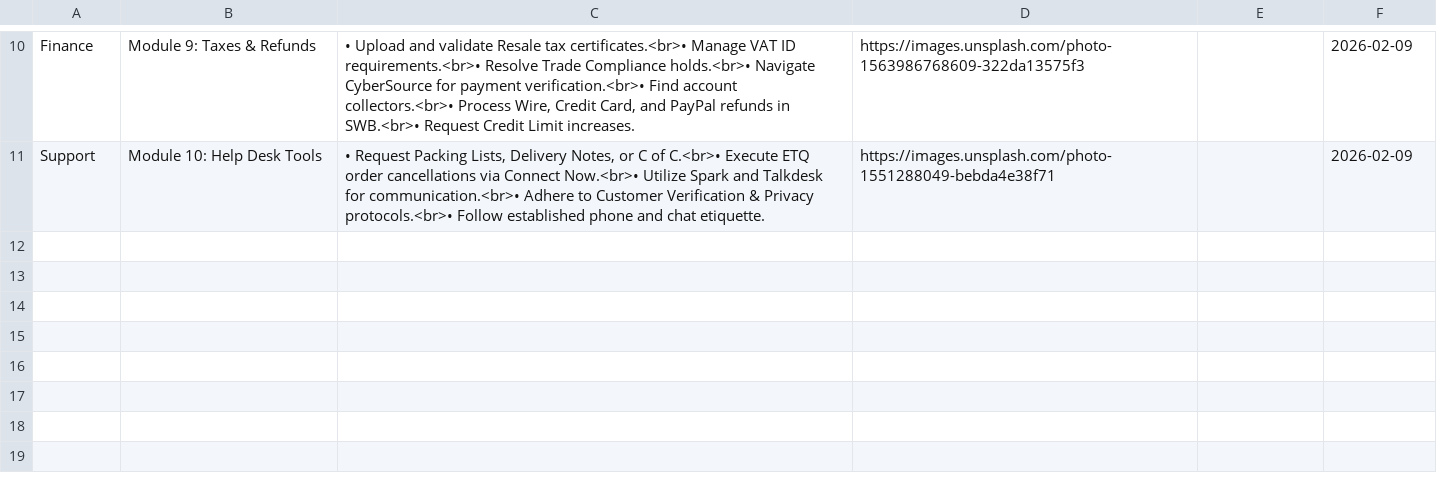
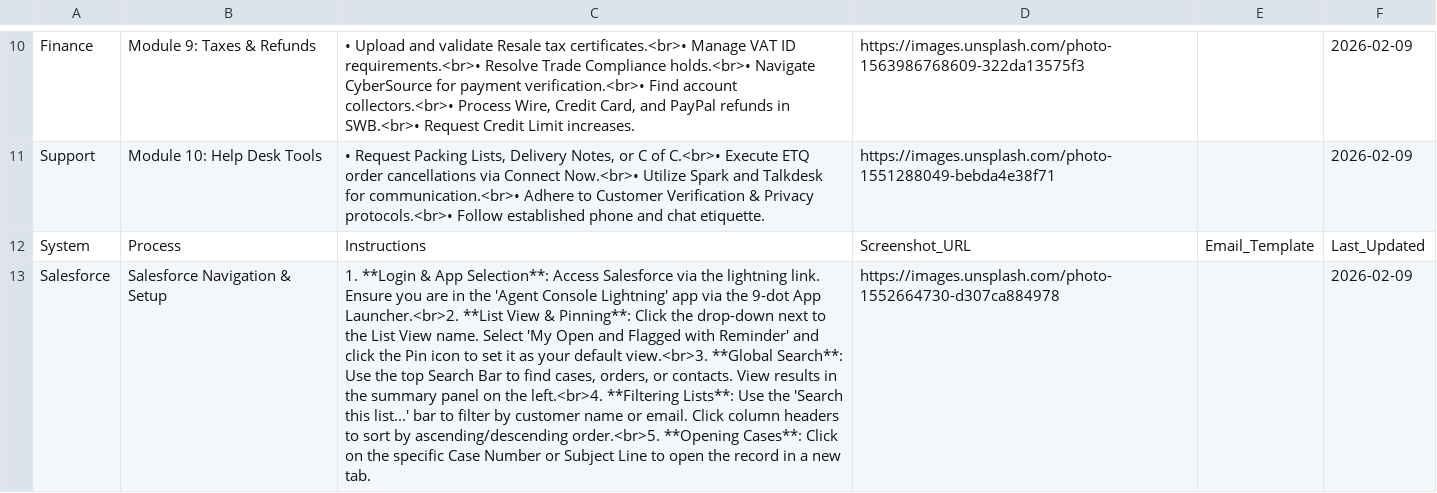
Before and after one commit to yahyaouarach1999-creator/requirements.txt, a CSV file: sop_data.csv, drawn as a sheet; only a part is shown, gaps mark what is left out; the diff names each change by its address in the sheet, - before the commit and + after, or states it on an @@ line.

Commit message:
Update sop_data.csv

```diff
--- a/sop_data.csv
+++ b/sop_data.csv
+row 12: System | Process | Instructions | Screenshot_URL | Email_Template | Last_Updated
+row 13: Salesforce | Salesforce Navigation & Setup | 1. **Login & App Selection**: Access Salesforce via the lightning link. Ensure you are in the 'Agent Console Lightning' app via the 9-dot App Launcher.<br>2. **List View & Pinning**: Click the drop-down next to the List View name. Select 'My Open and Flagged with Reminder' and click the Pin icon to set it as your default view.<br>3. **Global Search**: Use the top Search Bar to find cases, orders, or contacts. View results in the summary panel on the left.<br>4. **Filtering Lists**: Use the 'Search this list...' bar to filter by customer name or email. Click column headers to sort by ascending/descending order.<br>5. **Opening Cases**: Click on the specific Case Number or Subject Line to open the record in a new tab. | https://images.unsplash.com/photo-1552664730-d307ca884978 |  | 2026-02-09
```
